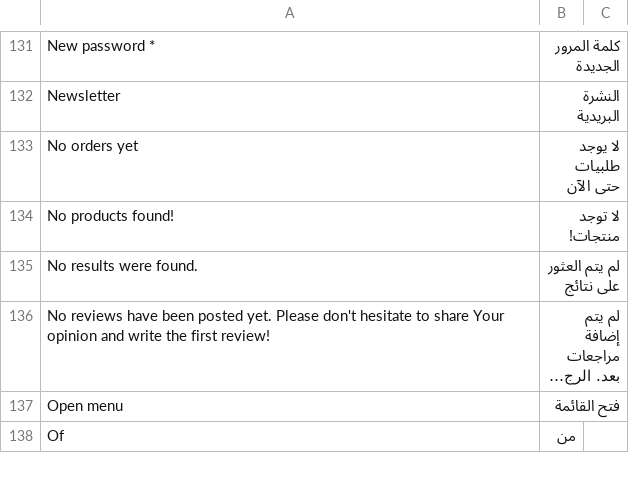
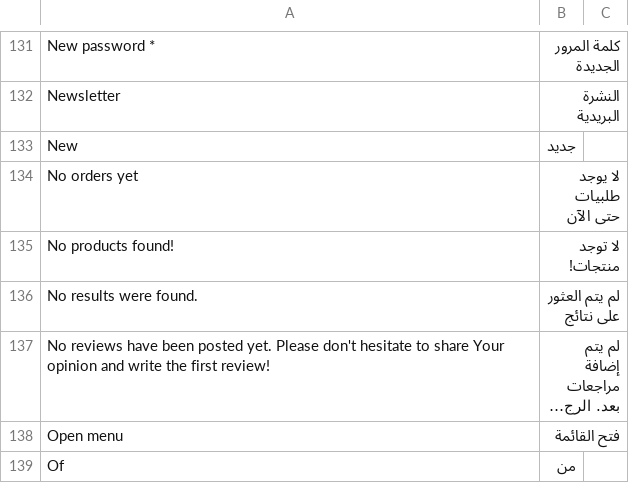
Before and after one commit to cooldev900/vue-storefront-ecommerce, a CSV file: src/themes/capybara/resource/i18n/ar-SY.csv, drawn as a sheet; only a part is shown, gaps mark what is left out; long unchanged cells end in ….

```diff
--- a/src/themes/capybara/resource/i18n/ar-SY.csv
+++ b/src/themes/capybara/resource/i18n/ar-SY.csv
@@ -132,2 +132,3 @@
 "Newsletter","النشرة البريدية"
+"New","جديد"
 "No orders yet","لا يوجد طلبيات حتى الآن"
```
Also changed, not shown: src/themes/capybara/resource/i18n/en-US.csv, 28 other files.
